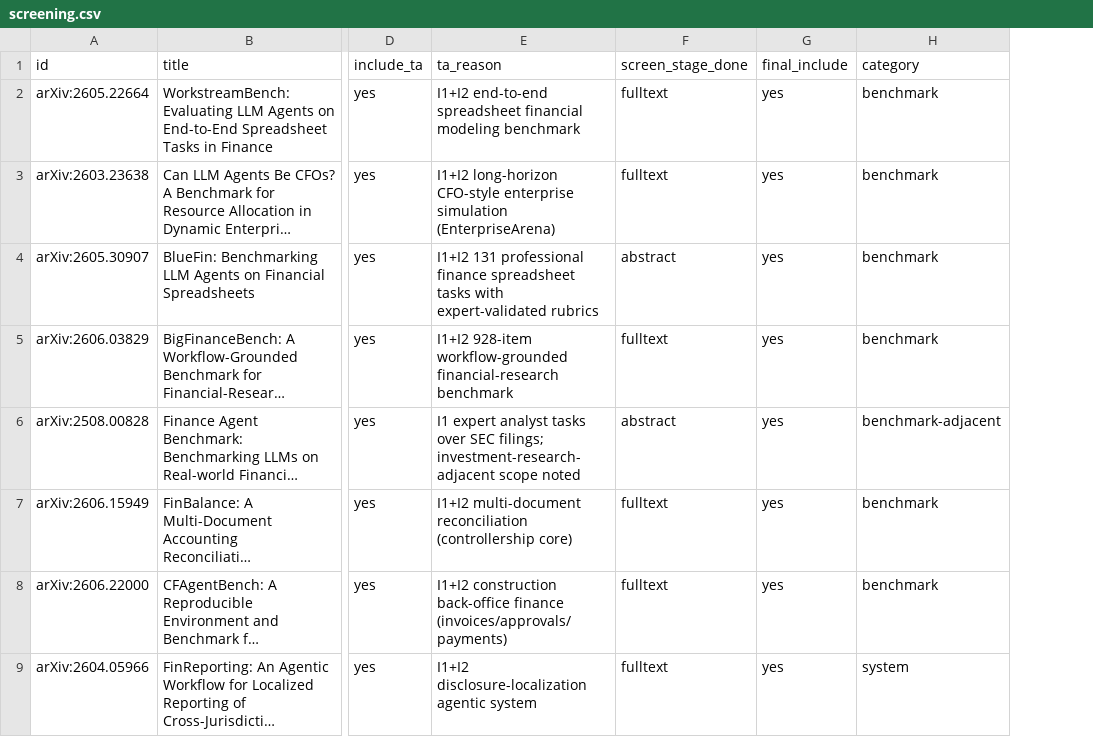
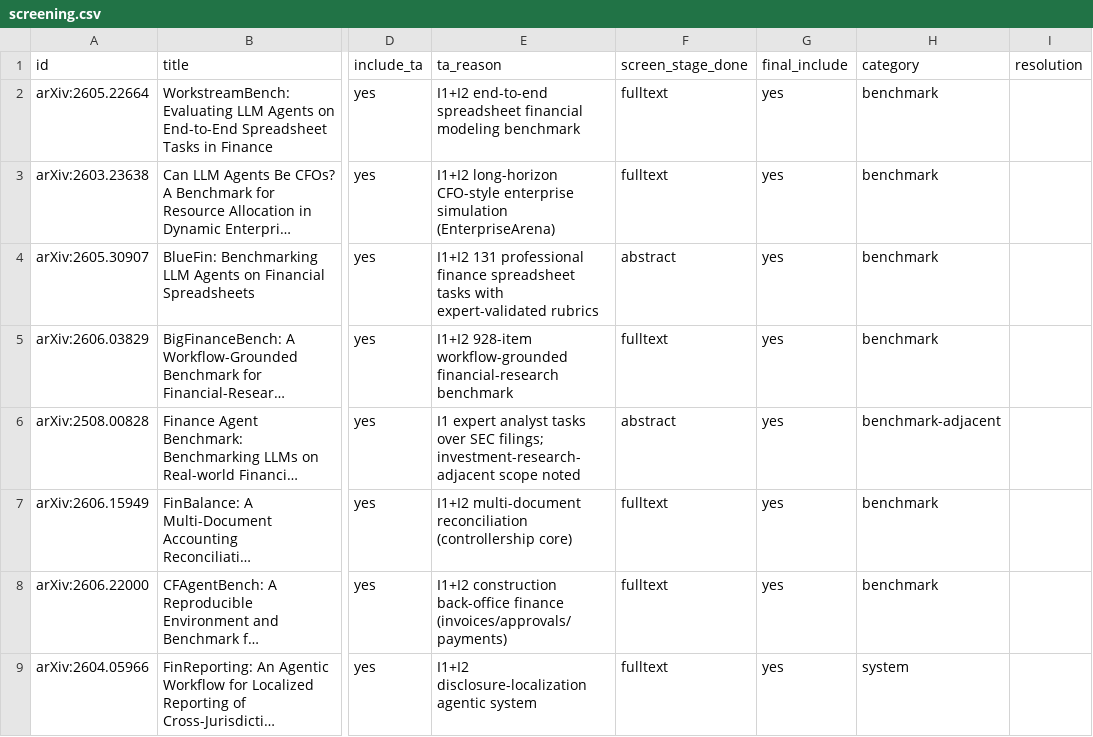
Before and after one commit to lalitdv9/cfo-office-agent-coverage, a CSV file: screening.csv, drawn as a sheet; only a part is shown, gaps mark what is left out; long unchanged cells end in …; the diff names each change by its address in the sheet, - before the commit and + after, or states it on an @@ line.

```diff
--- a/screening.csv
+++ b/screening.csv
+column I (resolution), empty
```
Also changed, not shown: 5 other files.
